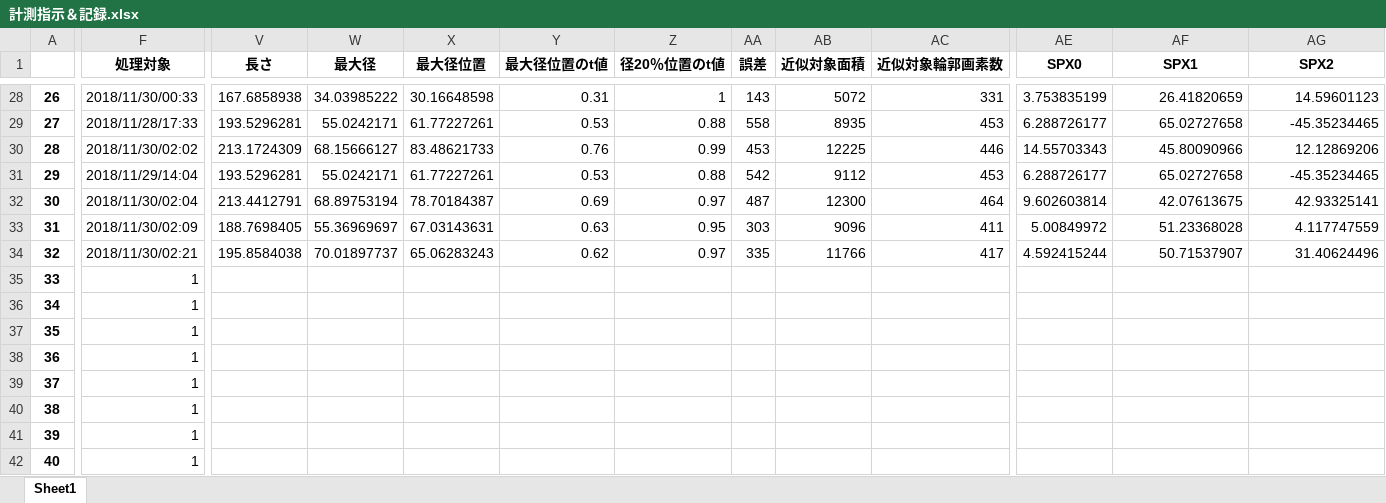
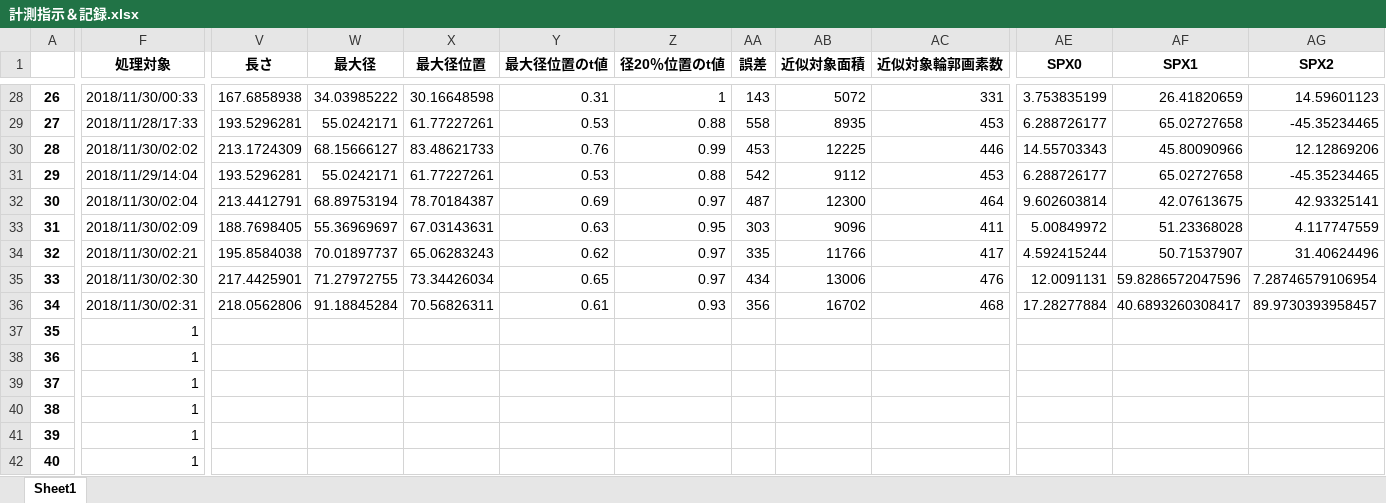
Before and after one commit to iciromaco/RL2nd, an Excel workbook: 計測指示＆記録.xlsx, sheet Sheet1, drawn as a sheet; only a part is shown, gaps mark what is left out; values as stored, in another font and other column widths than the file's, no borders; the diff covers the shown part only; the diff names each change by its address in the sheet, - before the commit and + after, or states it on an @@ line.

```diff
--- a/計測指示＆記録.xlsx (sheet Sheet1)
+++ b/計測指示＆記録.xlsx (sheet Sheet1)
-F35 (処理対象): 1
+F35 (処理対象): 2018/11/30/02:30
-V35 (長さ): (empty)
+V35 (長さ): 217.4425901
-W35 (最大径): (empty)
+W35 (最大径): 71.27972755
-X35 (最大径位置): (empty)
+X35 (最大径位置): 73.34426034
-Y35 (最大径位置のt値): (empty)
+Y35 (最大径位置のt値): 0.65
-Z35 (径20％位置のt値): (empty)
+Z35 (径20％位置のt値): 0.97
-AA35 (誤差): (empty)
+AA35 (誤差): 434
-AB35 (近似対象面積): (empty)
+AB35 (近似対象面積): 13006
-AC35 (近似対象輪郭画素数): (empty)
+AC35 (近似対象輪郭画素数): 476
-AE35 (SPX0): (empty)
+AE35 (SPX0): 12.0091131
-AF35 (SPX1): (empty)
+AF35 (SPX1): 59.8286572047596
-AG35 (SPX2): (empty)
+AG35 (SPX2): 7.28746579106954
-F36 (処理対象): 1
+F36 (処理対象): 2018/11/30/02:31
-V36 (長さ): (empty)
+V36 (長さ): 218.0562806
-W36 (最大径): (empty)
+W36 (最大径): 91.18845284
-X36 (最大径位置): (empty)
+X36 (最大径位置): 70.56826311
-Y36 (最大径位置のt値): (empty)
+Y36 (最大径位置のt値): 0.61
-Z36 (径20％位置のt値): (empty)
+Z36 (径20％位置のt値): 0.93
-AA36 (誤差): (empty)
+AA36 (誤差): 356
-AB36 (近似対象面積): (empty)
+AB36 (近似対象面積): 16702
-AC36 (近似対象輪郭画素数): (empty)
+AC36 (近似対象輪郭画素数): 468
-AE36 (SPX0): (empty)
+AE36 (SPX0): 17.28277884
-AF36 (SPX1): (empty)
+AF36 (SPX1): 40.6893260308417
-AG36 (SPX2): (empty)
+AG36 (SPX2): 89.9730393958457
```
Also changed, not shown: 94 edited cells elsewhere in this sheet, 3 other files.
